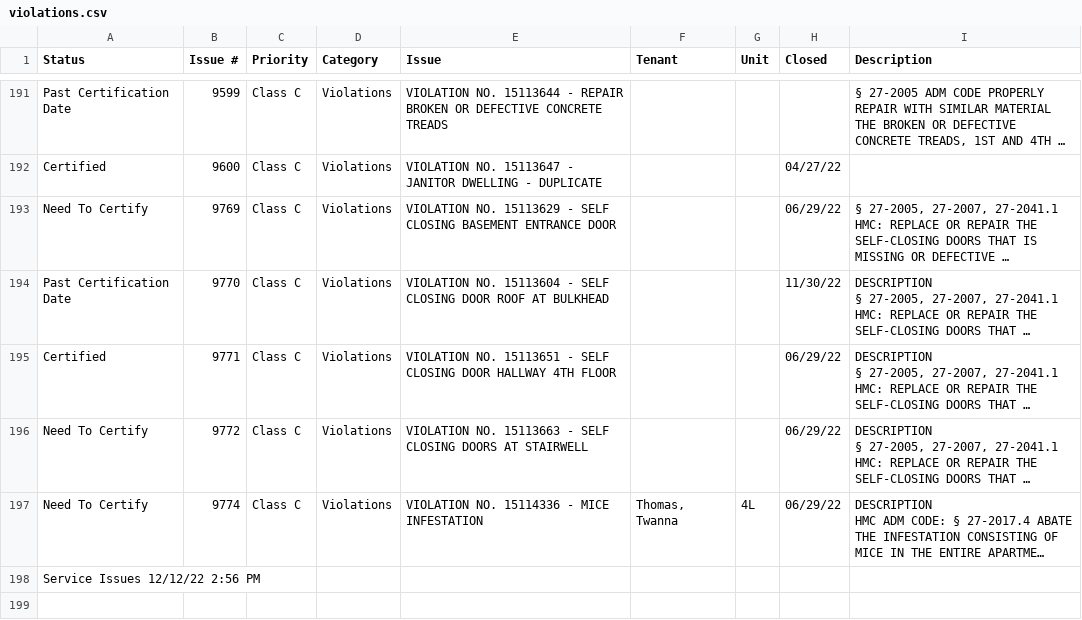
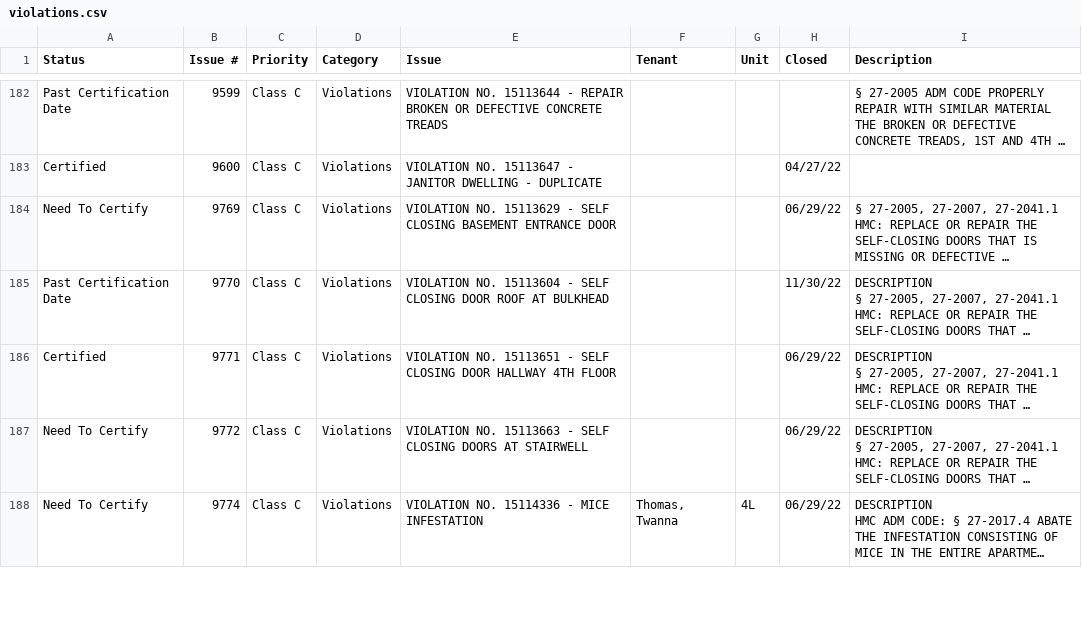
Before and after one commit to JustMrMendez/dbtool, a CSV file: data/violations.csv, drawn as a sheet; only a part is shown, gaps mark what is left out; long unchanged cells end in …; the diff covers the shown part only; the diff names each change by its address in the sheet, - before the commit and + after, or states it on an @@ line.

```diff
--- a/data/violations.csv
+++ b/data/violations.csv
-row 198: Service Issues 12/12/22 2:56 PM
-row 199: (empty)
```
Also changed, not shown: 92 removed rows elsewhere in this file, data/QUEENS - QUEENS.csv, 7 other files.
